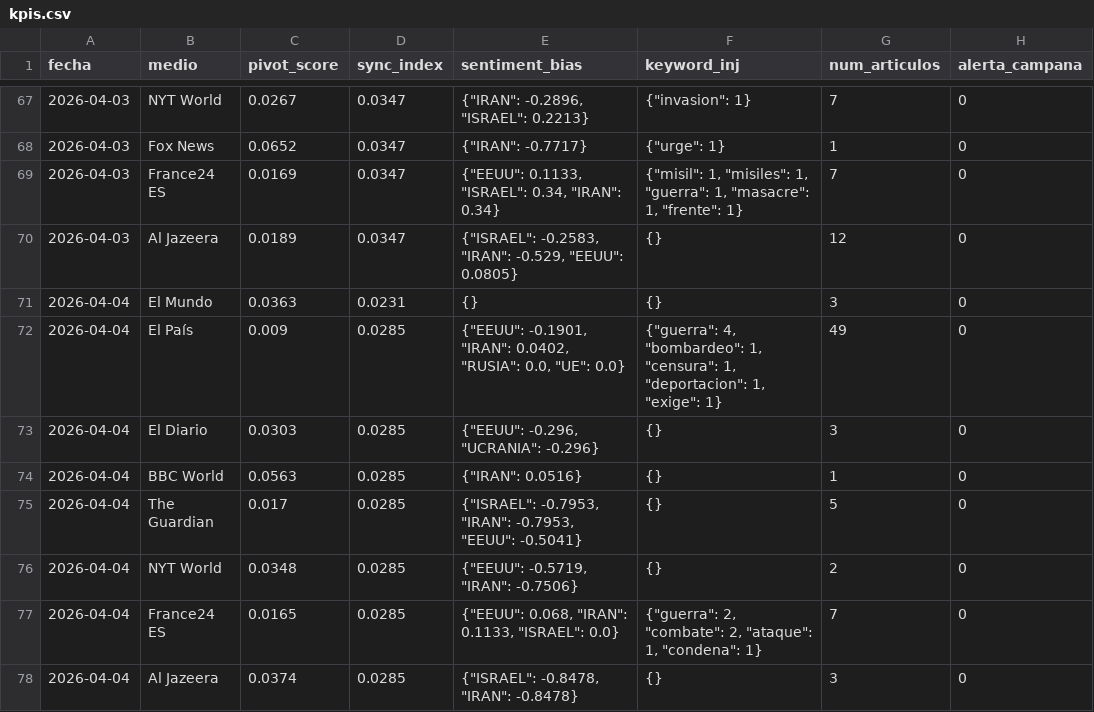
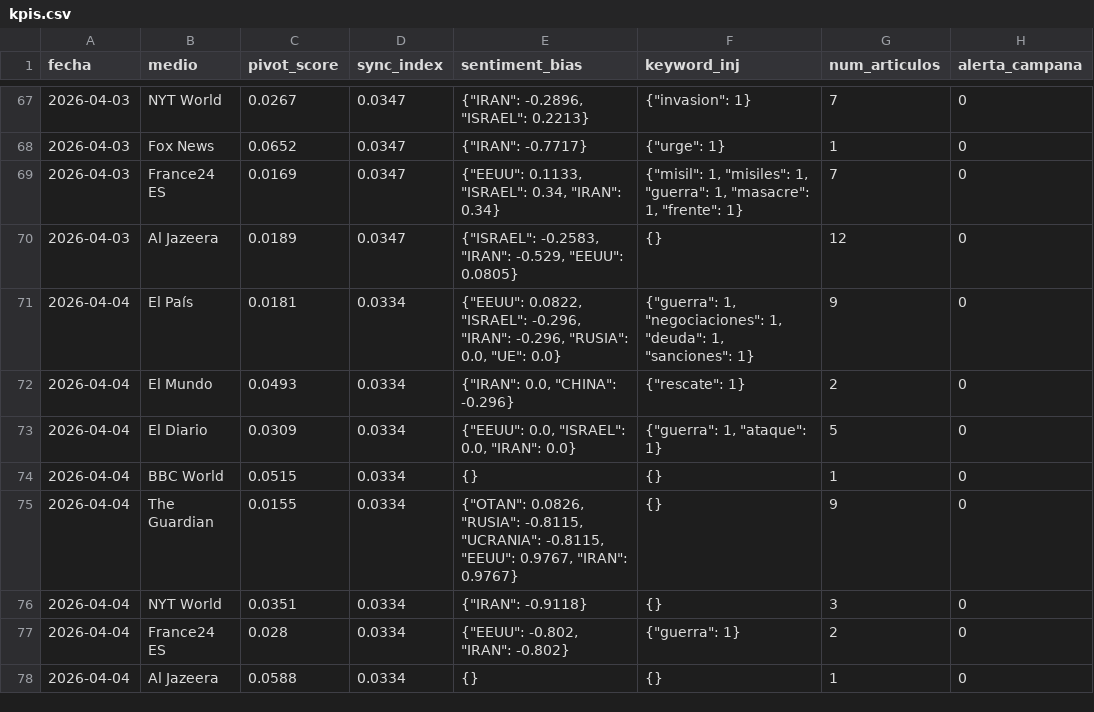
Before and after one commit to mcasrom/SIEG-Mani, a CSV file: data/kpis.csv, drawn as a sheet; only a part is shown, gaps mark what is left out.

Commit message:
MANI data 2026-04-04 09:10

```diff
--- a/data/kpis.csv
+++ b/data/kpis.csv
@@ -70,9 +70,9 @@ fecha,medio,pivot_score,sync_index,sentiment_bias,keyword_inj,num_articulos,aler
 2026-04-03,Al Jazeera,0.0189,0.0347,"{""ISRAEL"": -0.2583, ""IRAN"": -0.529, ""EEUU"": 0.0805}",{},12,0
-2026-04-04,El Mundo,0.0363,0.0231,{},{},3,0
-2026-04-04,El País,0.009,0.0285,"{""EEUU"": -0.1901, ""IRAN"": 0.0402, ""RUSIA"": 0.0, ""UE"": 0.0}","{""guerra"": 4, ""bombardeo"": 1, ""censura"": 1, ""deportacion"": 1, ""exige"": 1}",49,0
-2026-04-04,El Diario,0.0303,0.0285,"{""EEUU"": -0.296, ""UCRANIA"": -0.296}",{},3,0
-2026-04-04,BBC World,0.0563,0.0285,"{""IRAN"": 0.0516}",{},1,0
-2026-04-04,The Guardian,0.017,0.0285,"{""ISRAEL"": -0.7953, ""IRAN"": -0.7953, ""EEUU"": -0.5041}",{},5,0
-2026-04-04,NYT World,0.0348,0.0285,"{""EEUU"": -0.5719, ""IRAN"": -0.7506}",{},2,0
-2026-04-04,France24 ES,0.0165,0.0285,"{""EEUU"": 0.068, ""IRAN"": 0.1133, ""ISRAEL"": 0.0}","{""guerra"": 2, ""combate"": 2, ""ataque"": 1, ""condena"": 1}",7,0
-2026-04-04,Al Jazeera,0.0374,0.0285,"{""ISRAEL"": -0.8478, ""IRAN"": -0.8478}",{},3,0
+2026-04-04,El País,0.0181,0.0334,"{""EEUU"": 0.0822, ""ISRAEL"": -0.296, ""IRAN"": -0.296, ""RUSIA"": 0.0, ""UE"": 0.0}","{""guerra"": 1, ""negociaciones"": 1, ""deuda"": 1, ""sanciones"": 1}",9,0
+2026-04-04,El Mundo,0.0493,0.0334,"{""IRAN"": 0.0, ""CHINA"": -0.296}","{""rescate"": 1}",2,0
+2026-04-04,El Diario,0.0309,0.0334,"{""EEUU"": 0.0, ""ISRAEL"": 0.0, ""IRAN"": 0.0}","{""guerra"": 1, ""ataque"": 1}",5,0
+2026-04-04,BBC World,0.0515,0.0334,{},{},1,0
+2026-04-04,The Guardian,0.0155,0.0334,"{""OTAN"": 0.0826, ""RUSIA"": -0.8115, ""UCRANIA"": -0.8115, ""EEUU"": 0.9767, ""IRAN"": 0.9767}",{},9,0
+2026-04-04,NYT World,0.0351,0.0334,"{""IRAN"": -0.9118}",{},3,0
+2026-04-04,France24 ES,0.028,0.0334,"{""EEUU"": -0.802, ""IRAN"": -0.802}","{""guerra"": 1}",2,0
+2026-04-04,Al Jazeera,0.0588,0.0334,{},{},1,0
```
Also changed, not shown: 2 other files.
